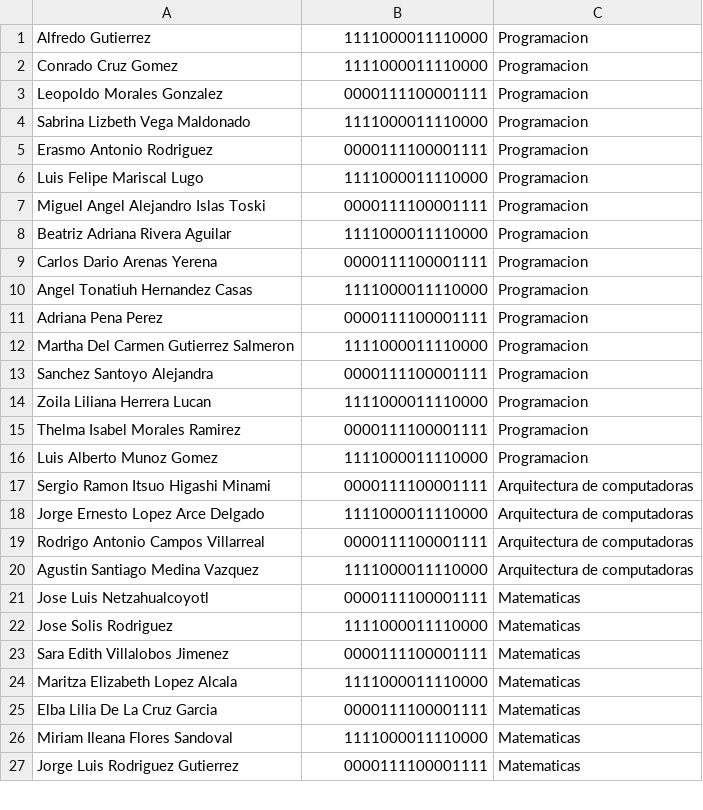
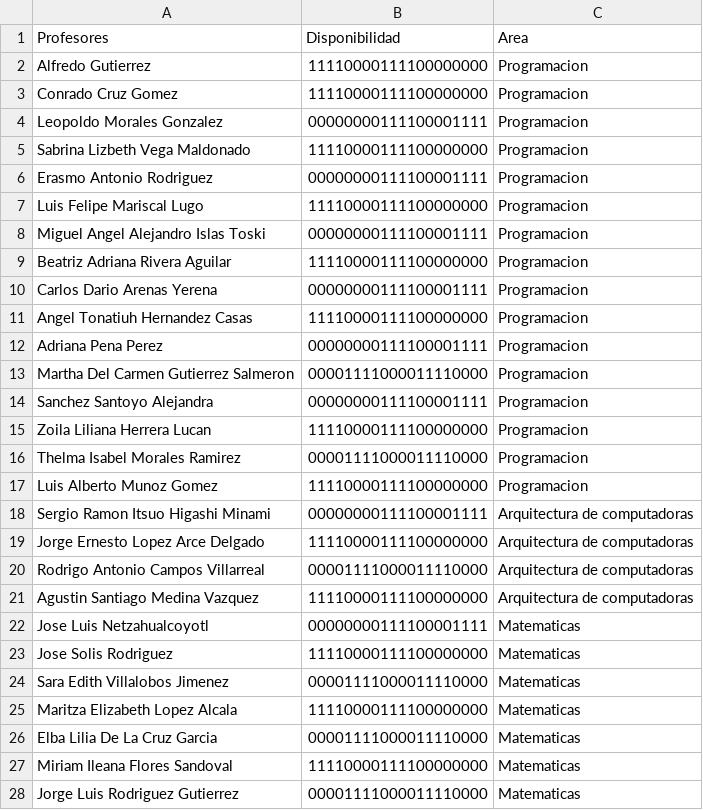
Before and after one commit to Trust422/Schedule-generator, a CSV file: Archivos de entrada/profesores.csv, drawn as a sheet; only a part is shown; the diff covers the shown part only.

```diff
--- a/Archivos de entrada/profesores.csv
+++ b/Archivos de entrada/profesores.csv
@@ -1,27 +1,28 @@
-Alfredo Gutierrez,1111000011110000,Programacion
-Conrado Cruz Gomez,1111000011110000,Programacion
-Leopoldo Morales Gonzalez,0000111100001111,Programacion
-Sabrina Lizbeth Vega Maldonado,1111000011110000,Programacion
-Erasmo Antonio Rodriguez,0000111100001111,Programacion
-Luis Felipe Mariscal Lugo,1111000011110000,Programacion
-Miguel Angel Alejandro Islas Toski,0000111100001111,Programacion
-Beatriz Adriana Rivera Aguilar,1111000011110000,Programacion
-Carlos Dario Arenas Yerena,0000111100001111,Programacion
-Angel Tonatiuh Hernandez Casas,1111000011110000,Programacion
-Adriana Pena Perez,0000111100001111,Programacion
-Martha Del Carmen Gutierrez Salmeron ,1111000011110000,Programacion
-Sanchez Santoyo Alejandra,0000111100001111,Programacion
-Zoila Liliana Herrera Lucan,1111000011110000,Programacion
-Thelma Isabel Morales Ramirez,0000111100001111,Programacion
-Luis Alberto Munoz Gomez,1111000011110000,Programacion
-Sergio Ramon Itsuo Higashi Minami,0000111100001111,Arquitectura de computadoras
-Jorge Ernesto Lopez Arce Delgado,1111000011110000,Arquitectura de computadoras
-Rodrigo Antonio Campos Villarreal,0000111100001111,Arquitectura de computadoras
-Agustin Santiago Medina Vazquez,1111000011110000,Arquitectura de computadoras
-Jose Luis Netzahualcoyotl,0000111100001111,Matematicas
-Jose Solis Rodriguez,1111000011110000,Matematicas
-Sara Edith Villalobos Jimenez,0000111100001111,Matematicas
-Maritza Elizabeth Lopez Alcala,1111000011110000,Matematicas
-Elba Lilia De La Cruz Garcia,0000111100001111,Matematicas
-Miriam Ileana Flores Sandoval,1111000011110000,Matematicas
-Jorge Luis Rodriguez Gutierrez,0000111100001111,Matematicas
+Profesores,Disponibilidad,Area
+Alfredo Gutierrez,11110000111100000000,Programacion
+Conrado Cruz Gomez,11110000111100000000,Programacion
+Leopoldo Morales Gonzalez,00000000111100001111,Programacion
+Sabrina Lizbeth Vega Maldonado,11110000111100000000,Programacion
+Erasmo Antonio Rodriguez,00000000111100001111,Programacion
+Luis Felipe Mariscal Lugo,11110000111100000000,Programacion
+Miguel Angel Alejandro Islas Toski,00000000111100001111,Programacion
+Beatriz Adriana Rivera Aguilar,11110000111100000000,Programacion
+Carlos Dario Arenas Yerena,00000000111100001111,Programacion
+Angel Tonatiuh Hernandez Casas,11110000111100000000,Programacion
+Adriana Pena Perez,00000000111100001111,Programacion
+Martha Del Carmen Gutierrez Salmeron ,00001111000011110000,Programacion
+Sanchez Santoyo Alejandra,00000000111100001111,Programacion
+Zoila Liliana Herrera Lucan,11110000111100000000,Programacion
+Thelma Isabel Morales Ramirez,00001111000011110000,Programacion
+Luis Alberto Munoz Gomez,11110000111100000000,Programacion
+Sergio Ramon Itsuo Higashi Minami,00000000111100001111,Arquitectura de computadoras
+Jorge Ernesto Lopez Arce Delgado,11110000111100000000,Arquitectura de computadoras
+Rodrigo Antonio Campos Villarreal,00001111000011110000,Arquitectura de computadoras
+Agustin Santiago Medina Vazquez,11110000111100000000,Arquitectura de computadoras
+Jose Luis Netzahualcoyotl,00000000111100001111,Matematicas
+Jose Solis Rodriguez,11110000111100000000,Matematicas
+Sara Edith Villalobos Jimenez,00001111000011110000,Matematicas
+Maritza Elizabeth Lopez Alcala,11110000111100000000,Matematicas
+Elba Lilia De La Cruz Garcia,00001111000011110000,Matematicas
+Miriam Ileana Flores Sandoval,11110000111100000000,Matematicas
+Jorge Luis Rodriguez Gutierrez,00001111000011110000,Matematicas
```
Also changed, not shown: 50 added rows and 13 edited cells elsewhere in this file, Archivos de entrada/clases.csv, 5 other files.
